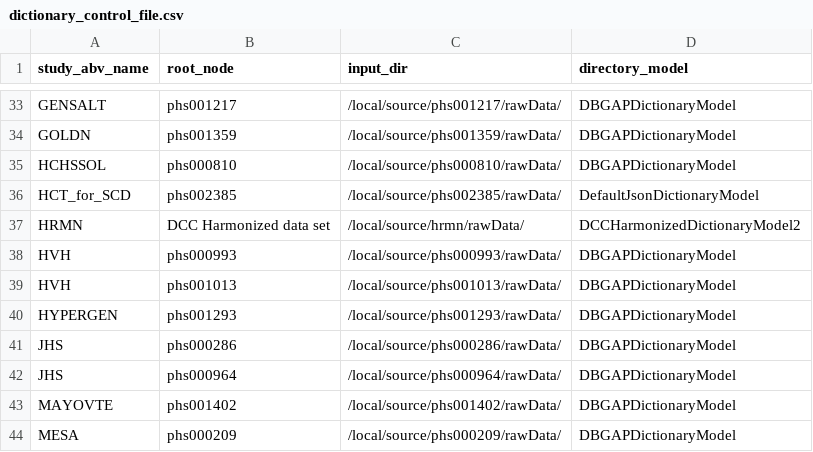
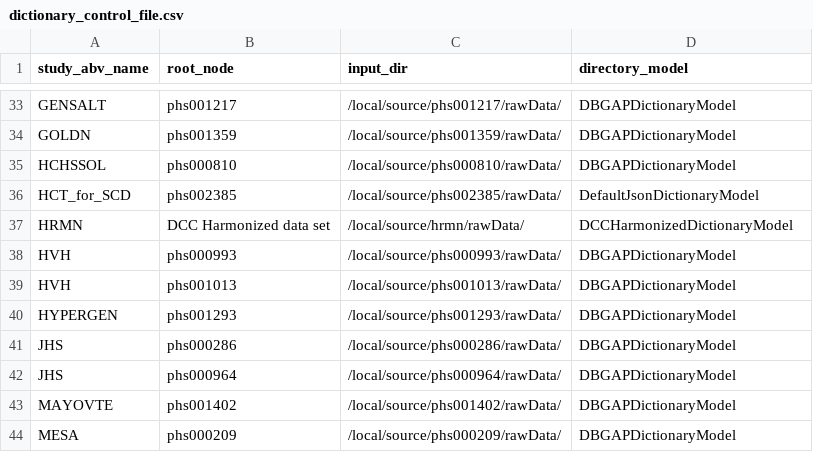
Before and after one commit to hms-dbmi/pic-sure-search-prototype, a CSV file: tagging/configs/dictionary_control_file.csv, drawn as a sheet; only a part is shown, gaps mark what is left out.

Commit message:
renaming harmonized dictionary model

```diff
--- a/tagging/configs/dictionary_control_file.csv
+++ b/tagging/configs/dictionary_control_file.csv
@@ -36,3 +36,3 @@ HCHSSOL,phs000810,/local/source/phs000810/rawData/,DBGAPDictionaryModel
 HCT_for_SCD,phs002385,/local/source/phs002385/rawData/,DefaultJsonDictionaryModel
-HRMN,DCC Harmonized data set,/local/source/hrmn/rawData/,DCCHarmonizedDictionaryModel2
+HRMN,DCC Harmonized data set,/local/source/hrmn/rawData/,DCCHarmonizedDictionaryModel
 HVH,phs000993,/local/source/phs000993/rawData/,DBGAPDictionaryModel
```
Also changed, not shown: 2 other files.
